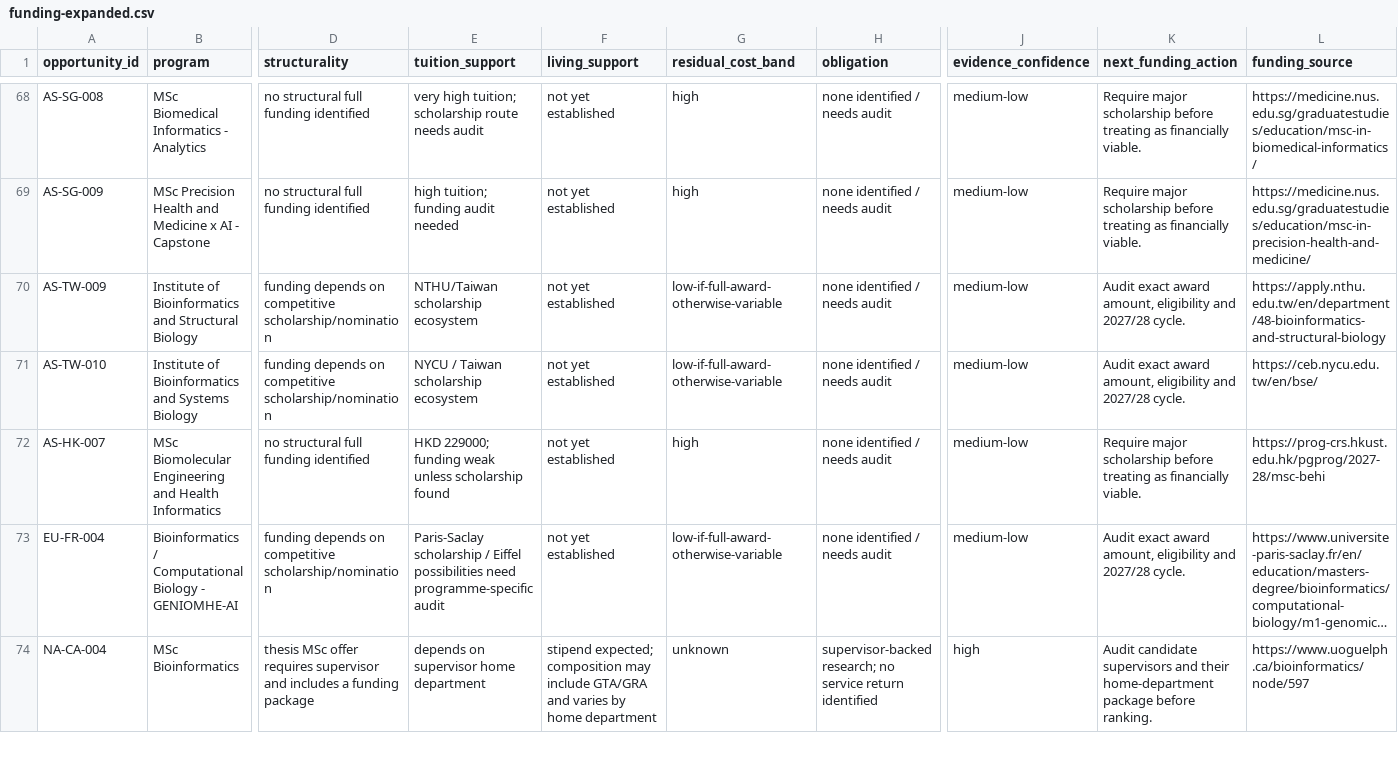
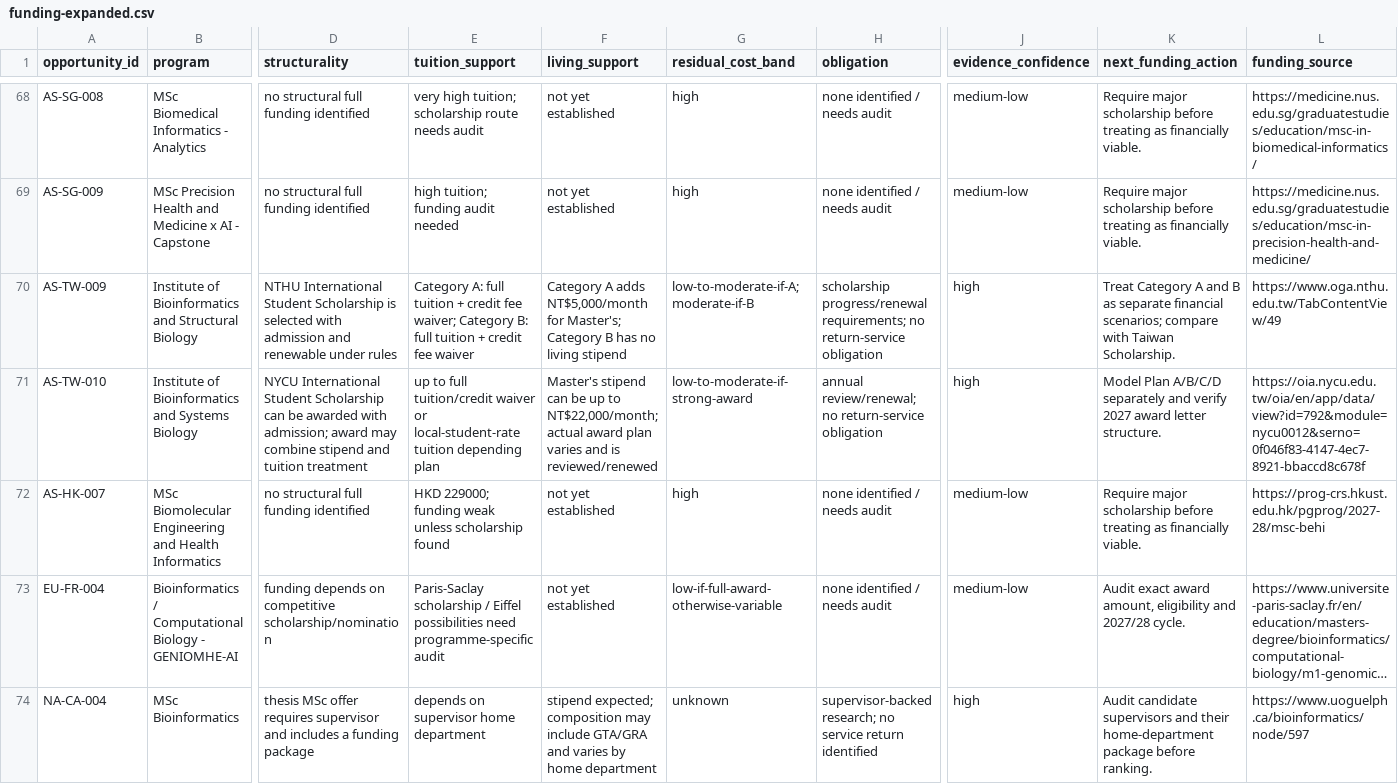
Before and after one commit to tsuuanmi/Education, a CSV file: data/master/funding-expanded.csv, drawn as a sheet; only a part is shown, gaps mark what is left out; long unchanged cells end in …; the diff covers the shown part only; the diff names each change by its address in the sheet, - before the commit and + after, or states it on an @@ line.

Commit message:
data: deepen Gate 2 funding audit

```diff
--- a/data/master/funding-expanded.csv
+++ b/data/master/funding-expanded.csv
-D70 (structurality): funding depends on competitive scholarship/nomination
+D70 (structurality): NTHU International Student Scholarship is selected with admission and renewable under rules
-E70 (tuition_support): NTHU/Taiwan scholarship ecosystem
+E70 (tuition_support): Category A: full tuition + credit fee waiver; Category B: full tuition + credit fee waiver
-F70 (living_support): not yet established
+F70 (living_support): Category A adds NT$5,000/month for Master's; Category B has no living stipend
-G70 (residual_cost_band): low-if-full-award-otherwise-variable
+G70 (residual_cost_band): low-to-moderate-if-A; moderate-if-B
-H70 (obligation): none identified / needs audit
+H70 (obligation): scholarship progress/renewal requirements; no return-service obligation
-J70:J71 (evidence_confidence): medium-low
+J70:J71 (evidence_confidence): high
-K70 (next_funding_action): Audit exact award amount, eligibility and 2027/28 cycle.
+K70 (next_funding_action): Treat Category A and B as separate financial scenarios; compare with Taiwan Scholarship.
-L70 (funding_source): https://apply.nthu.edu.tw/en/department/48-bioinformatics-and-structural-biology
+L70 (funding_source): https://www.oga.nthu.edu.tw/TabContentView/49
-D71 (structurality): funding depends on competitive scholarship/nomination
+D71 (structurality): NYCU International Student Scholarship can be awarded with admission; award may combine stipend and tuition treatment
-E71 (tuition_support): NYCU / Taiwan scholarship ecosystem
+E71 (tuition_support): up to full tuition/credit waiver or local-student-rate tuition depending plan
-F71 (living_support): not yet established
+F71 (living_support): Master's stipend can be up to NT$22,000/month; actual award plan varies and is reviewed/renewed
-G71 (residual_cost_band): low-if-full-award-otherwise-variable
+G71 (residual_cost_band): low-to-moderate-if-strong-award
-H71 (obligation): none identified / needs audit
+H71 (obligation): annual review/renewal; no return-service obligation
-K71 (next_funding_action): Audit exact award amount, eligibility and 2027/28 cycle.
+K71 (next_funding_action): Model Plan A/B/C/D separately and verify 2027 award letter structure.
-L71 (funding_source): https://ceb.nycu.edu.tw/en/bse/
+L71 (funding_source): https://oia.nycu.edu.tw/oia/en/app/data/view?id=792&module=nycu0012&serno=0f046f83-4147-4ec7-8921-bbaccd8c678f
```
Also changed, not shown: 94 edited cells elsewhere in this file.
